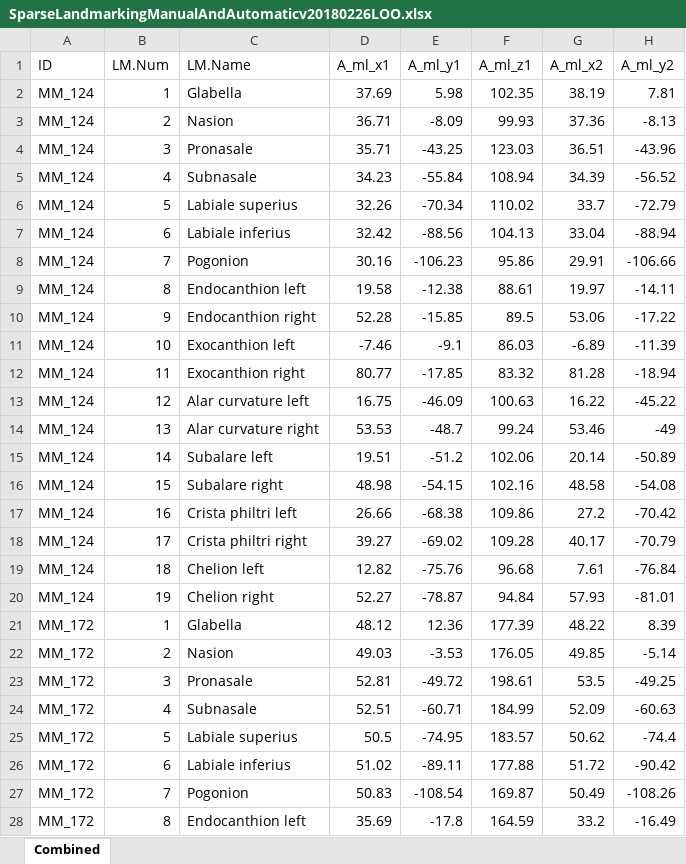
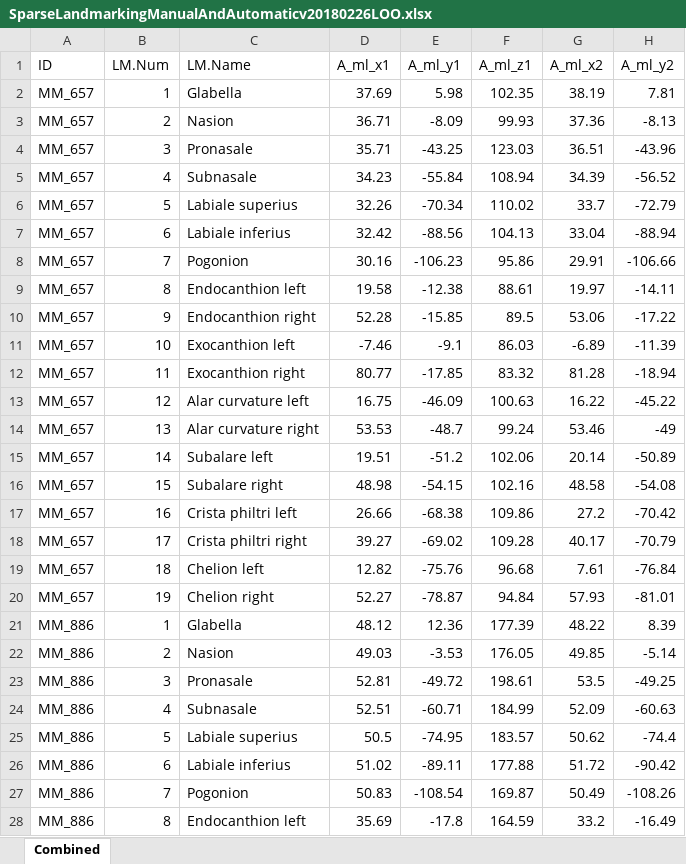
Before and after one commit to juliedwhite/MeshMonkValidation, an Excel workbook: ValidationAnalysis/SparseLandmarkingManualAndAutomaticv20180226LOO.xlsx, sheet Combined, drawn as a sheet; only a part is shown; values as stored, in another font and other column widths than the file's, no borders; the diff covers the shown part only; the diff names each change by its address in the sheet, - before the commit and + after, or states it on an @@ line.

Commit message:
Update ID randomization to remove duplicate IDs

```diff
--- a/ValidationAnalysis/SparseLandmarkingManualAndAutomaticv20180226LOO.xlsx (sheet Combined)
+++ b/ValidationAnalysis/SparseLandmarkingManualAndAutomaticv20180226LOO.xlsx (sheet Combined)
-A2:A20 (ID): MM_124
+A2:A20 (ID): MM_657
-A21:A28 (ID): MM_172
+A21:A28 (ID): MM_886
```
Also changed, not shown: 752 edited cells elsewhere in this sheet.
